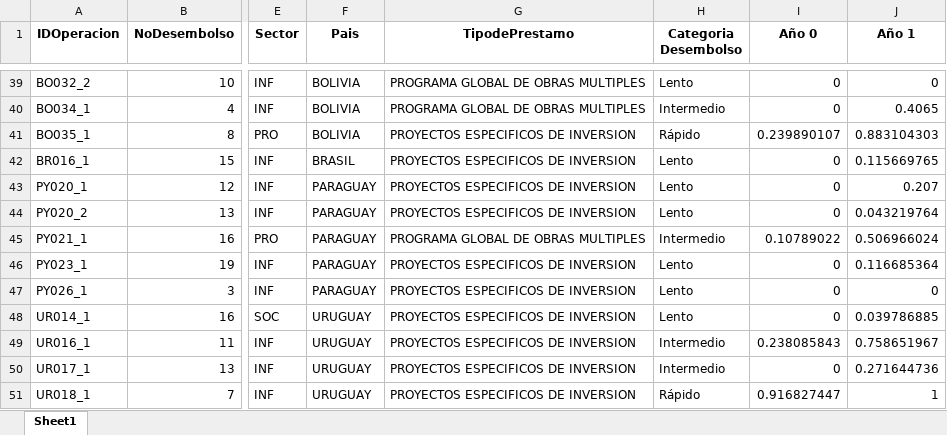
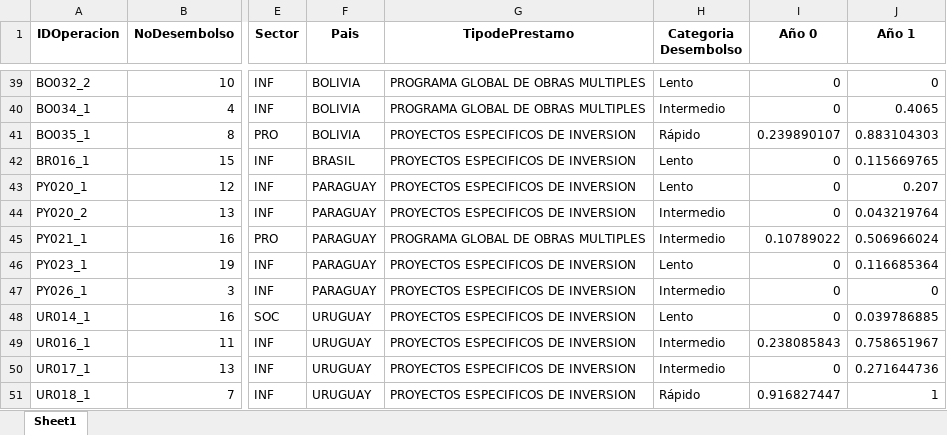
Before and after one commit to Alecoronado/desembolsos, an Excel workbook: Desembolsos_Acumulados.xlsx, sheet Sheet1, drawn as a sheet; only a part is shown, gaps mark what is left out; values as stored, in another font and other column widths than the file's, no borders; the diff covers the shown part only; the diff names each change by its address in the sheet, - before the commit and + after, or states it on an @@ line.

```diff
--- a/Desembolsos_Acumulados.xlsx (sheet Sheet1)
+++ b/Desembolsos_Acumulados.xlsx (sheet Sheet1)
-H44 (Categoria Desembolso): Lento
+H44 (Categoria Desembolso): Intermedio
-H47 (Categoria Desembolso): Lento
+H47 (Categoria Desembolso): Intermedio
```
Also changed, not shown: 10 edited cells elsewhere in this sheet, 2 other files.
